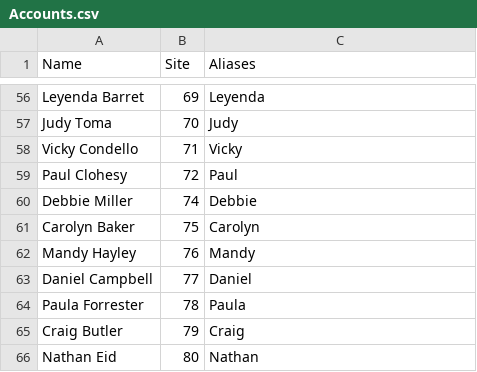
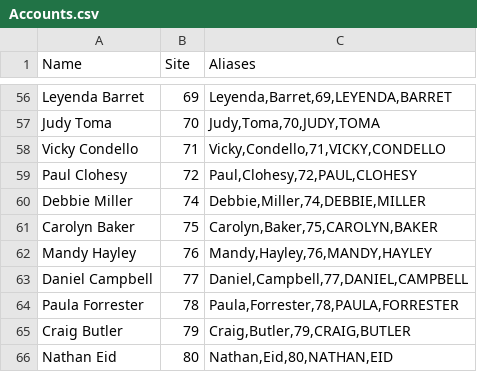
Before and after one commit to mtepaske/ParkBanking, a CSV file: Accounts.csv, drawn as a sheet; only a part is shown, gaps mark what is left out; the diff covers the shown part only; the diff names each change by its address in the sheet, - before the commit and + after, or states it on an @@ line.

```diff
--- a/Accounts.csv
+++ b/Accounts.csv
-C56 (Aliases): Leyenda
+C56 (Aliases): Leyenda,Barret,69,LEYENDA,BARRET
-C57 (Aliases): Judy
+C57 (Aliases): Judy,Toma,70,JUDY,TOMA
-C58 (Aliases): Vicky
+C58 (Aliases): Vicky,Condello,71,VICKY,CONDELLO
-C59 (Aliases): Paul
+C59 (Aliases): Paul,Clohesy,72,PAUL,CLOHESY
-C60 (Aliases): Debbie
+C60 (Aliases): Debbie,Miller,74,DEBBIE,MILLER
-C61 (Aliases): Carolyn
+C61 (Aliases): Carolyn,Baker,75,CAROLYN,BAKER
-C62 (Aliases): Mandy
+C62 (Aliases): Mandy,Hayley,76,MANDY,HAYLEY
-C63 (Aliases): Daniel
+C63 (Aliases): Daniel,Campbell,77,DANIEL,CAMPBELL
-C64 (Aliases): Paula
+C64 (Aliases): Paula,Forrester,78,PAULA,FORRESTER
-C65 (Aliases): Craig
+C65 (Aliases): Craig,Butler,79,CRAIG,BUTLER
-C66 (Aliases): Nathan
+C66 (Aliases): Nathan,Eid,80,NATHAN,EID
```
Also changed, not shown: 54 edited cells elsewhere in this file, 6 other files.
